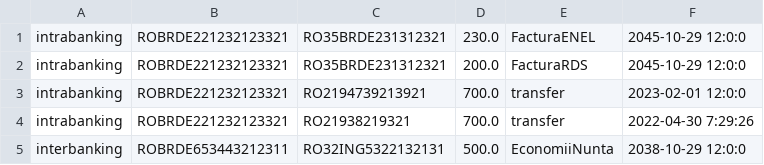
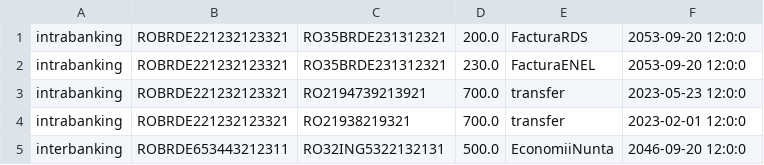
Before and after one commit to LucianaPirlogea/Proiect_PAO, a CSV file: data/transactions.csv, drawn as a sheet.

```diff
--- a/data/transactions.csv
+++ b/data/transactions.csv
@@ -1,5 +1,5 @@
-intrabanking,ROBRDE221232123321,RO35BRDE231312321,230.0,FacturaENEL,2045-10-29 12:0:0
-intrabanking,ROBRDE221232123321,RO35BRDE231312321,200.0,FacturaRDS,2045-10-29 12:0:0
-intrabanking,ROBRDE221232123321,RO2194739213921,700.0,transfer,2023-02-01 12:0:0
-intrabanking,ROBRDE221232123321,RO21938219321,700.0,transfer,2022-04-30 7:29:26
-interbanking,ROBRDE653443212311,RO32ING5322132131,500.0,EconomiiNunta,2038-10-29 12:0:0
+intrabanking,ROBRDE221232123321,RO35BRDE231312321,200.0,FacturaRDS,2053-09-20 12:0:0
+intrabanking,ROBRDE221232123321,RO35BRDE231312321,230.0,FacturaENEL,2053-09-20 12:0:0
+intrabanking,ROBRDE221232123321,RO2194739213921,700.0,transfer,2023-05-23 12:0:0
+intrabanking,ROBRDE221232123321,RO21938219321,700.0,transfer,2023-02-01 12:0:0
+interbanking,ROBRDE653443212311,RO32ING5322132131,500.0,EconomiiNunta,2046-09-20 12:0:0
```
Also changed, not shown: data/accounts.csv, data/clients.csv, 3 other files.
